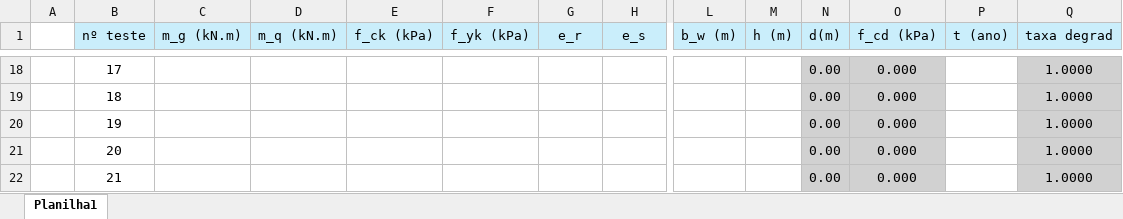
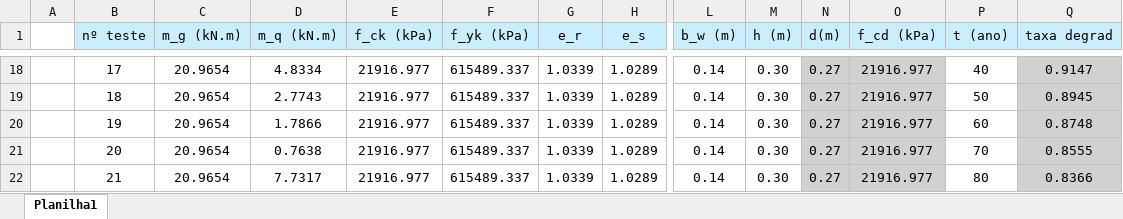
Before and after one commit to Pesquisa-UFCAT/2024-1_victor_hugo_renata_maria, an Excel workbook: teste da planilha_artigo_MT.xlsx, sheet Planilha1, drawn as a sheet; only a part is shown, gaps mark what is left out; values as stored, in another font and other column widths than the file's, no borders; charts and pictures not drawn; the diff covers the shown part only; the diff names each change by its address in the sheet, - before the commit and + after, or states it on an @@ line.

```diff
--- a/teste da planilha_artigo_MT.xlsx (sheet Planilha1)
+++ b/teste da planilha_artigo_MT.xlsx (sheet Planilha1)
-C18:C22 (m_g (kN.m)): (empty)
+C18:C22 (m_g (kN.m)): 20.9654
-D18 (m_q (kN.m)): (empty)
+D18 (m_q (kN.m)): 4.8334
-E18:E22 (f_ck (kPa)): (empty)
+E18:E22 (f_ck (kPa)): 21916.977
-F18:F22 (f_yk (kPa)): (empty)
+F18:F22 (f_yk (kPa)): 615489.337
-G18:G22 (e_r): (empty)
+G18:G22 (e_r): 1.0339
-H18:H22 (e_s): (empty)
+H18:H22 (e_s): 1.0289
-L18:L22 (b_w (m)): (empty)
+L18:L22 (b_w (m)): 0.14
-M18:M22 (h (m)): (empty)
+M18:M22 (h (m)): 0.30
-N18:N22 (d(m)): 0.00
+N18:N22 (d(m)): 0.27
-O18:O22 (f_cd (kPa)): 0.000
+O18:O22 (f_cd (kPa)): 21916.977
-P18 (t (ano)): (empty)
+P18 (t (ano)): 40
-Q18 (taxa degrad): 1.0000
+Q18 (taxa degrad): 0.9147
-D19 (m_q (kN.m)): (empty)
+D19 (m_q (kN.m)): 2.7743
-P19 (t (ano)): (empty)
+P19 (t (ano)): 50
-Q19 (taxa degrad): 1.0000
+Q19 (taxa degrad): 0.8945
-D20 (m_q (kN.m)): (empty)
+D20 (m_q (kN.m)): 1.7866
-P20 (t (ano)): (empty)
+P20 (t (ano)): 60
-Q20 (taxa degrad): 1.0000
+Q20 (taxa degrad): 0.8748
-D21 (m_q (kN.m)): (empty)
+D21 (m_q (kN.m)): 0.7638
-P21 (t (ano)): (empty)
+P21 (t (ano)): 70
-Q21 (taxa degrad): 1.0000
+Q21 (taxa degrad): 0.8555
-D22 (m_q (kN.m)): (empty)
+D22 (m_q (kN.m)): 7.7317
-P22 (t (ano)): (empty)
+P22 (t (ano)): 80
-Q22 (taxa degrad): 1.0000
+Q22 (taxa degrad): 0.8366
```
Also changed, not shown: 4 removed rows and 127 edited cells elsewhere in this sheet, charts or pictures, 5 other files.
